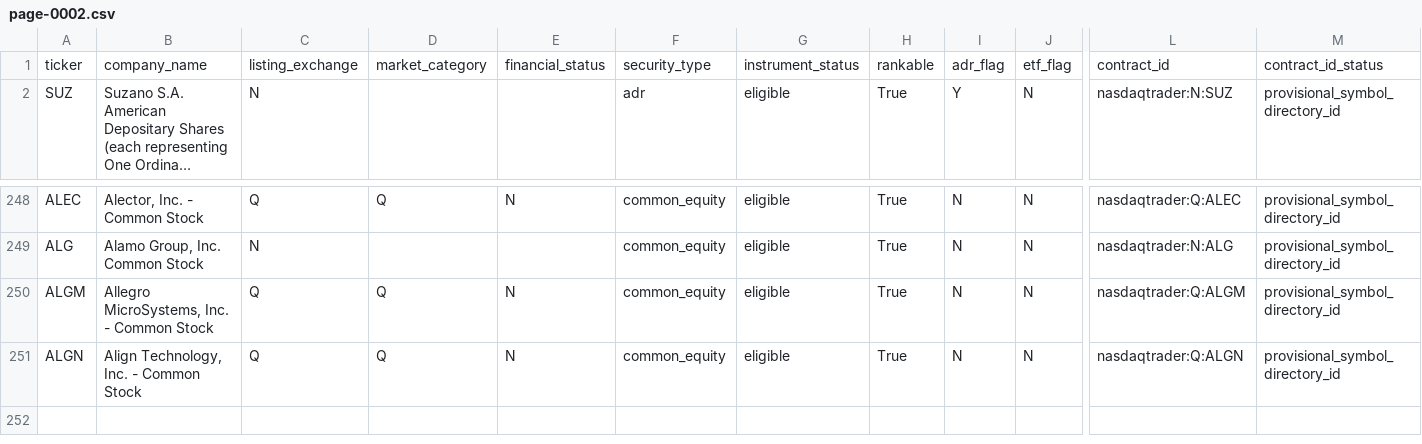
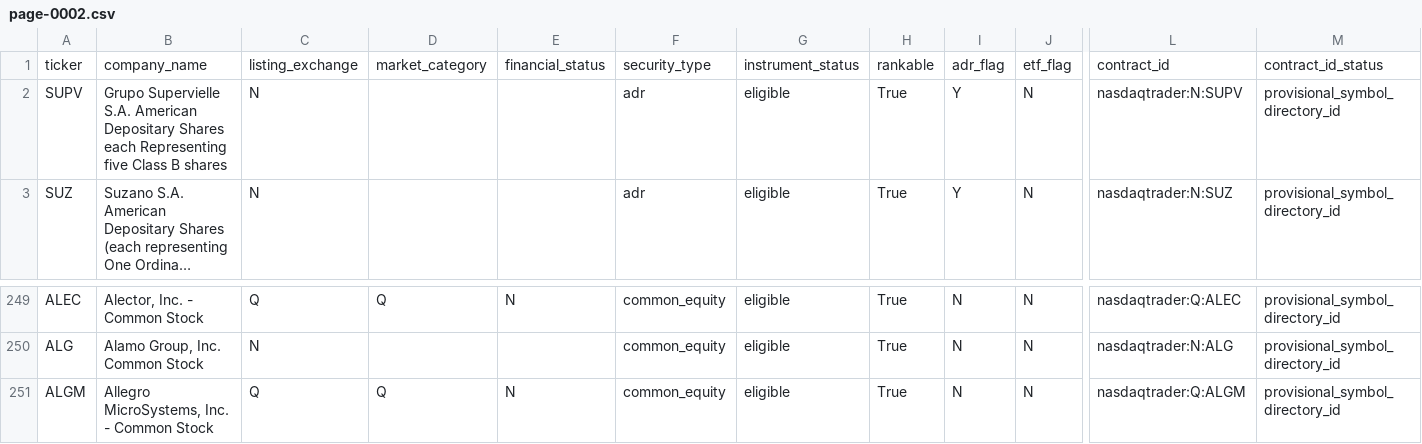
Before and after one commit to chelovekodessa/qrgf-market-data, a CSV file: data/latest/pages/page-0002.csv, drawn as a sheet; only a part is shown, gaps mark what is left out; long unchanged cells end in …; removed rows and columns are numbered as before the commit, all else as after; rows hold the shown columns only; the diff names each change by its address in the sheet, - before the commit and + after, or states it on an @@ line.

Commit message:
Update Nasdaq L0 snapshot

```diff
--- a/data/latest/pages/page-0002.csv
+++ b/data/latest/pages/page-0002.csv
+row 2: SUPV | Grupo Supervielle S.A. American Depositary Shares each Representing five Class B shares | N |  |  | adr | eligible | True | Y | N | nasdaqtrader:N:SUPV | provisional_symbol_directory_id
-row 251: ALGN | Align Technology, Inc. - Common Stock | Q | Q | N | common_equity | eligible | True | N | N | nasdaqtrader:Q:ALGN | provisional_symbol_directory_id
```
Also changed, not shown: data/latest/pages/page-0001.csv, data/latest/pages/page-0007.csv, 16 other files.
